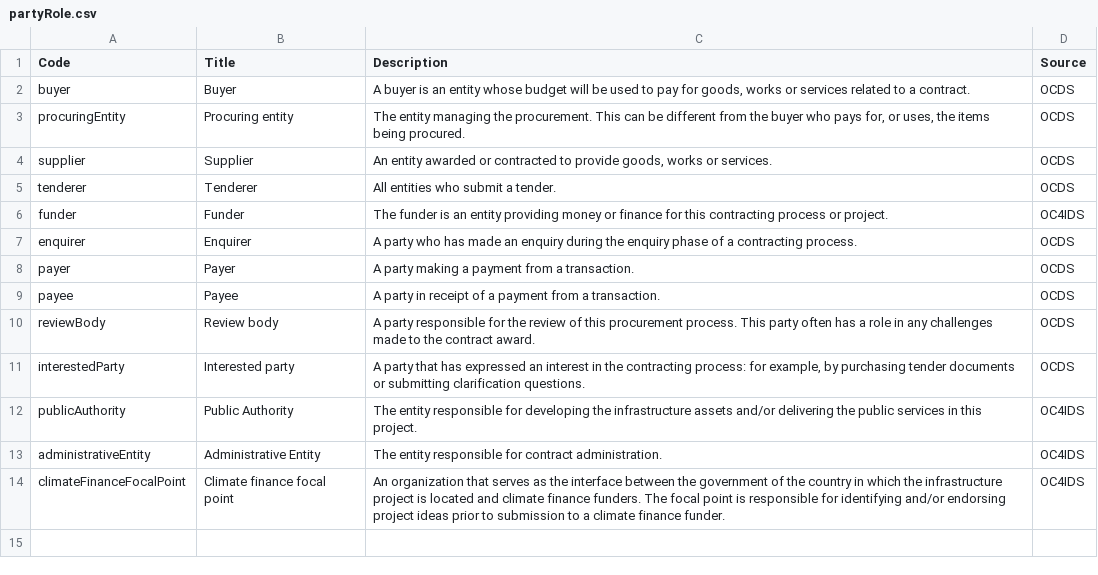
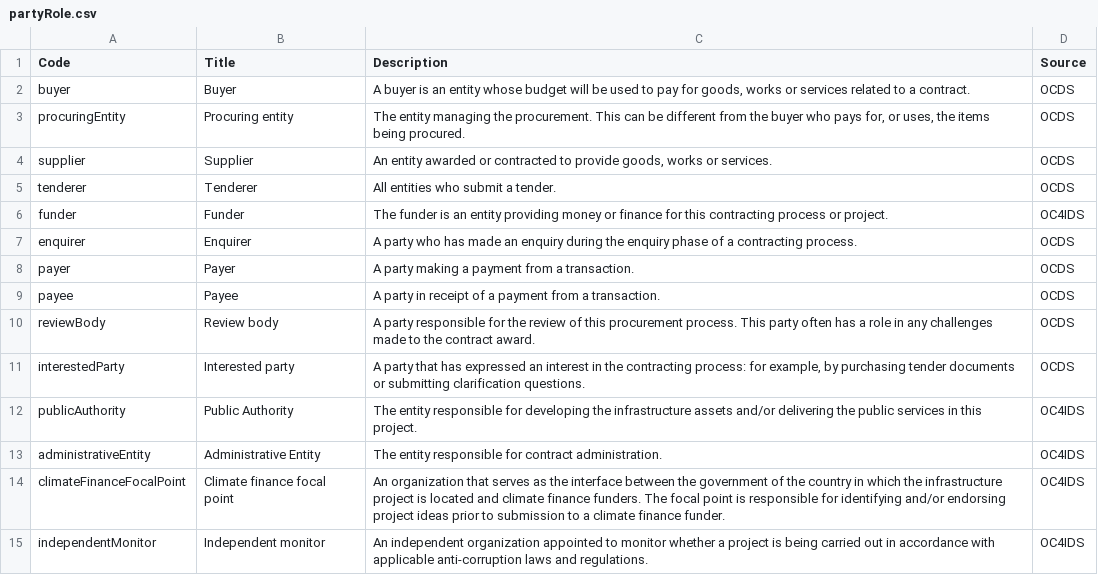
Before and after one commit to open-contracting/infrastructure, a CSV file: schema/project-level/codelists/partyRole.csv, drawn as a sheet; the diff names each change by its address in the sheet, - before the commit and + after, or states it on an @@ line.

Commit message:
partyRole.csv: Add independentMonitor code

```diff
--- a/schema/project-level/codelists/partyRole.csv
+++ b/schema/project-level/codelists/partyRole.csv
+row 15: independentMonitor | Independent monitor | An independent organization appointed to monitor whether a project is being carried out in accordance with applicable anti-corruption laws and regulations. | OC4IDS
```
